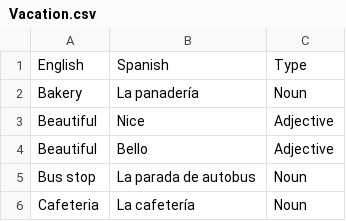
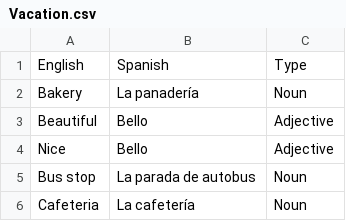
Before and after one commit to ashermorgan/spanish-quizzer, a CSV file: Vocab/Vacation.csv, drawn as a sheet; only a part is shown.

```diff
--- a/Vocab/Vacation.csv
+++ b/Vocab/Vacation.csv
@@ -2,4 +2,4 @@ English,Spanish,Type
 Bakery,La panadería,Noun
-Beautiful,Nice,Adjective
 Beautiful,Bello,Adjective
+Nice,Bello,Adjective
 Bus stop,La parada de autobus,Noun
```
Also changed, not shown: 1 other file.
